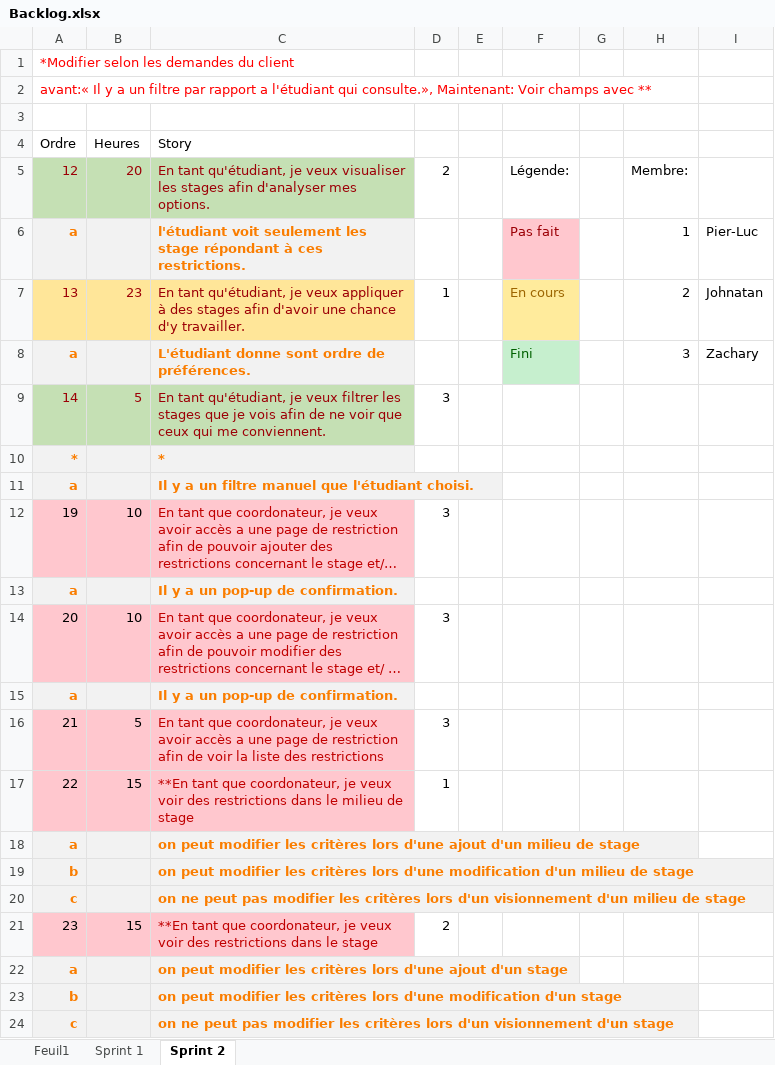
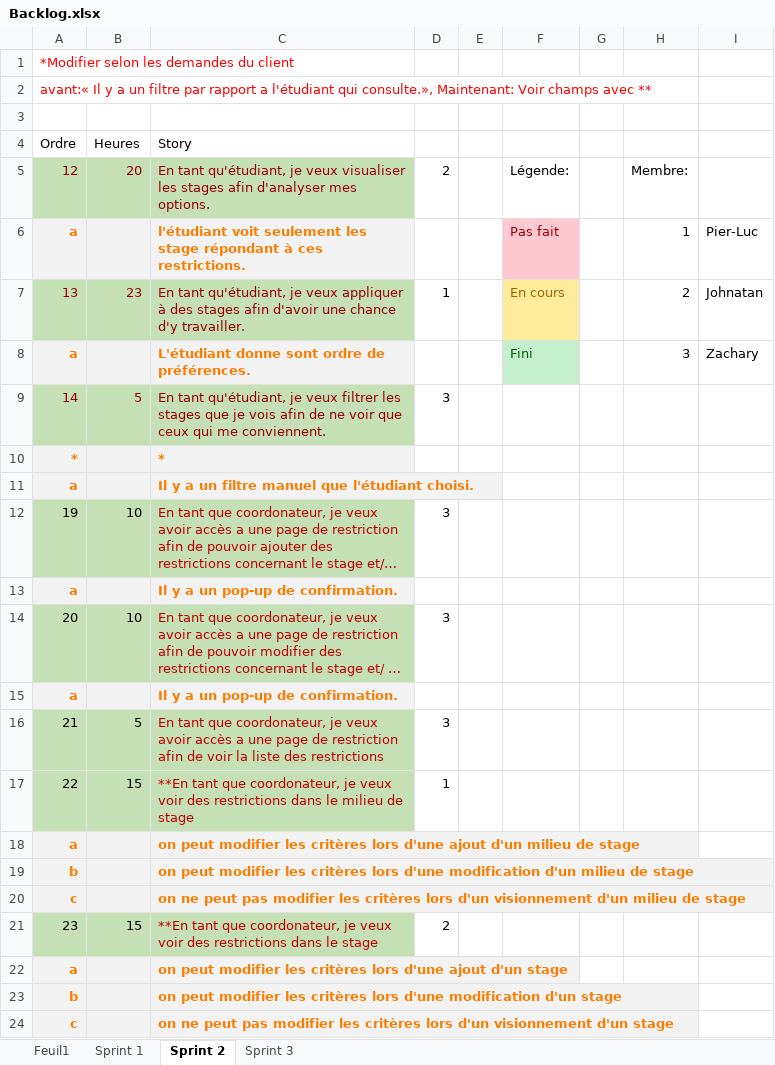
Before and after one commit to zacouse/GestionStages, an Excel workbook: Documentation/Backlog.xlsx, sheet Sprint 2, drawn as a sheet; long unchanged cells end in …; values as stored, in another font and other column widths than the file's, no borders; the diff names each change by its address in the sheet, - before the commit and + after, or states it on an @@ line.

Commit message:
Backlog sprint 3

```diff
--- a/Documentation/Backlog.xlsx (sheet Sprint 2)
+++ b/Documentation/Backlog.xlsx (sheet Sprint 2)
+sheet tab: Sprint 3
-A7:C7 fill: #FFE699
+A7:C7 fill: #C5E0B4
-A12:C12 fill: #FFC7CE
+A12:C12 fill: #C5E0B4
-A14:C14 fill: #FFC7CE
+A14:C14 fill: #C5E0B4
-A16:C17 fill: #FFC7CE
+A16:C17 fill: #C5E0B4
-A21:C21 fill: #FFC7CE
+A21:C21 fill: #C5E0B4
```
Also changed, not shown: sheet Feuil1.
